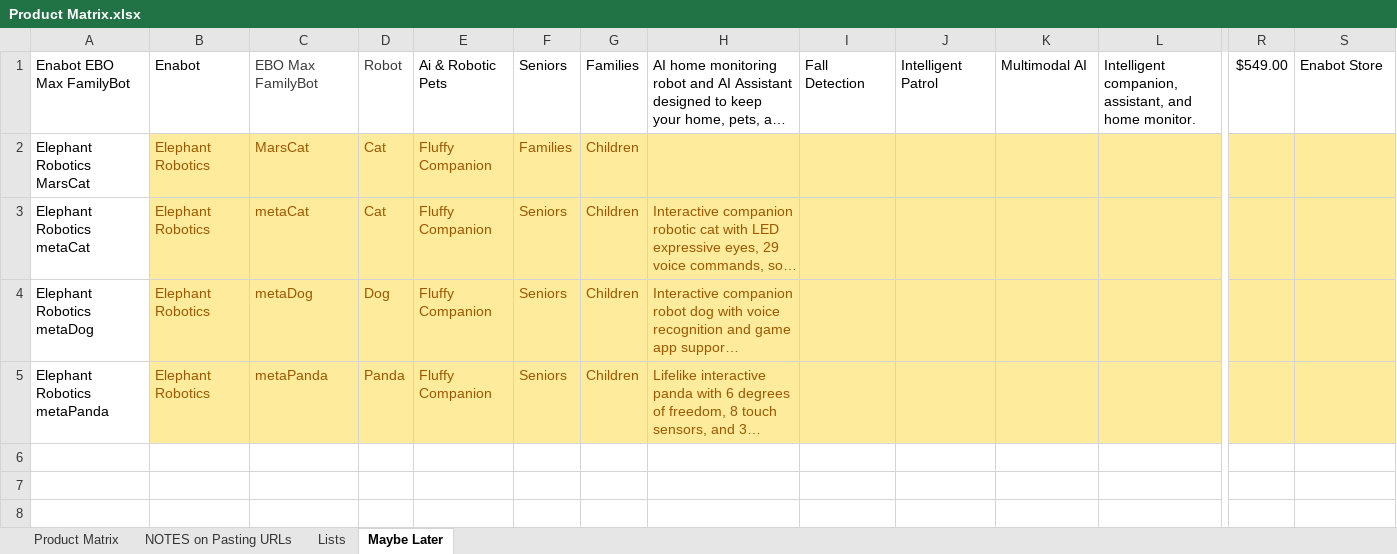
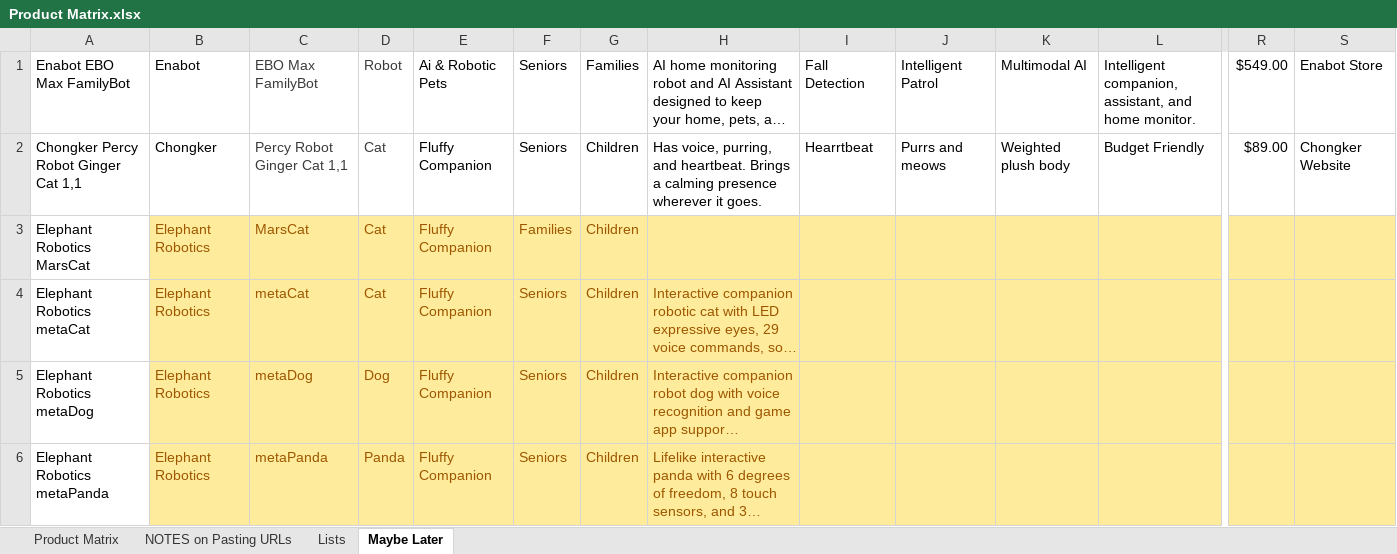
Before and after one commit to timsthomasson-cpu/Interactive-Pet-Marketplace, an Excel workbook: Documentation/Product Matrix.xlsx, sheet Maybe Later, drawn as a sheet; only a part is shown, gaps mark what is left out; long unchanged cells end in …; values as stored, in another font and other column widths than the file's, no borders; rows hold the shown columns only; the diff names each change by its address in the sheet, - before the commit and + after, or states it on an @@ line.

```diff
--- a/Documentation/Product Matrix.xlsx (sheet Maybe Later)
+++ b/Documentation/Product Matrix.xlsx (sheet Maybe Later)
+row 2: Chongker Percy Robot Ginger Cat 1,1 | Chongker | Percy Robot Ginger Cat 1,1 | Cat | Fluffy Companion | Seniors | Children | Has voice, purring, and heartbeat. Brings a calming presence wherever it goes. | Hearrtbeat | Purrs and meows | Weighted plush body | Budget Friendly | $89.00 | Chongker Website
```
Also changed, not shown: sheet Product Matrix, formulas that keep their value, charts or pictures, 8 other files.
